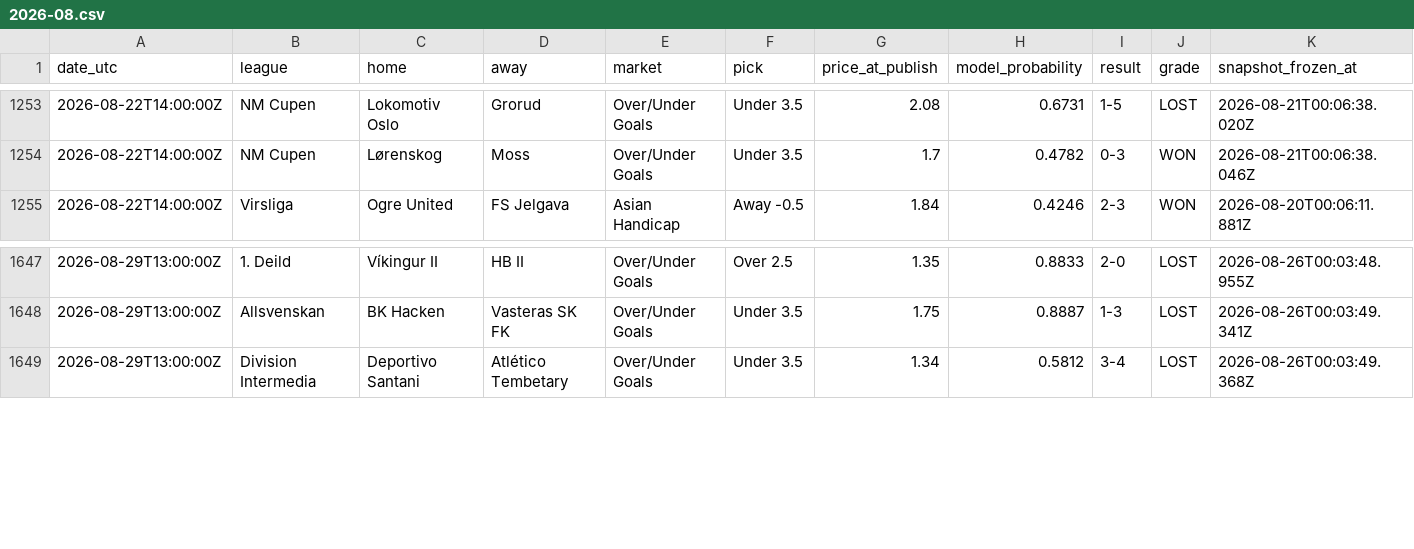
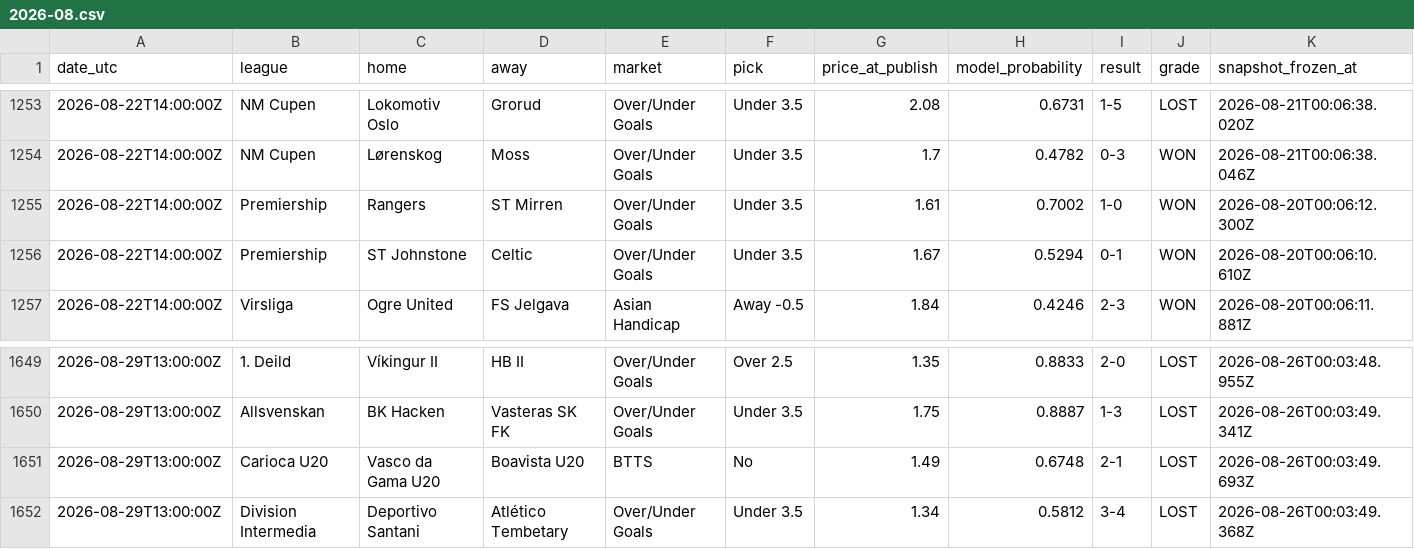
Before and after one commit to st0jka/superior-tips-predictions-dataset, a CSV file: data/2026-08.csv, drawn as a sheet; only a part is shown, gaps mark what is left out; the diff names each change by its address in the sheet, - before the commit and + after, or states it on an @@ line.

Commit message:
data: settled predictions through 2026-09-10 (+171 rows)

```diff
--- a/data/2026-08.csv
+++ b/data/2026-08.csv
+row 1255: 2026-08-22T14:00:00Z | Premiership | Rangers | ST Mirren | Over/Under Goals | Under 3.5 | 1.61 | 0.7002 | 1-0 | WON | 2026-08-20T00:06:12.300Z
+row 1256: 2026-08-22T14:00:00Z | Premiership | ST Johnstone | Celtic | Over/Under Goals | Under 3.5 | 1.67 | 0.5294 | 0-1 | WON | 2026-08-20T00:06:10.610Z
+row 1651: 2026-08-29T13:00:00Z | Carioca U20 | Vasco da Gama U20 | Boavista U20 | BTTS | No | 1.49 | 0.6748 | 2-1 | LOST | 2026-08-26T00:03:49.693Z
```
Also changed, not shown: 1 other file.
